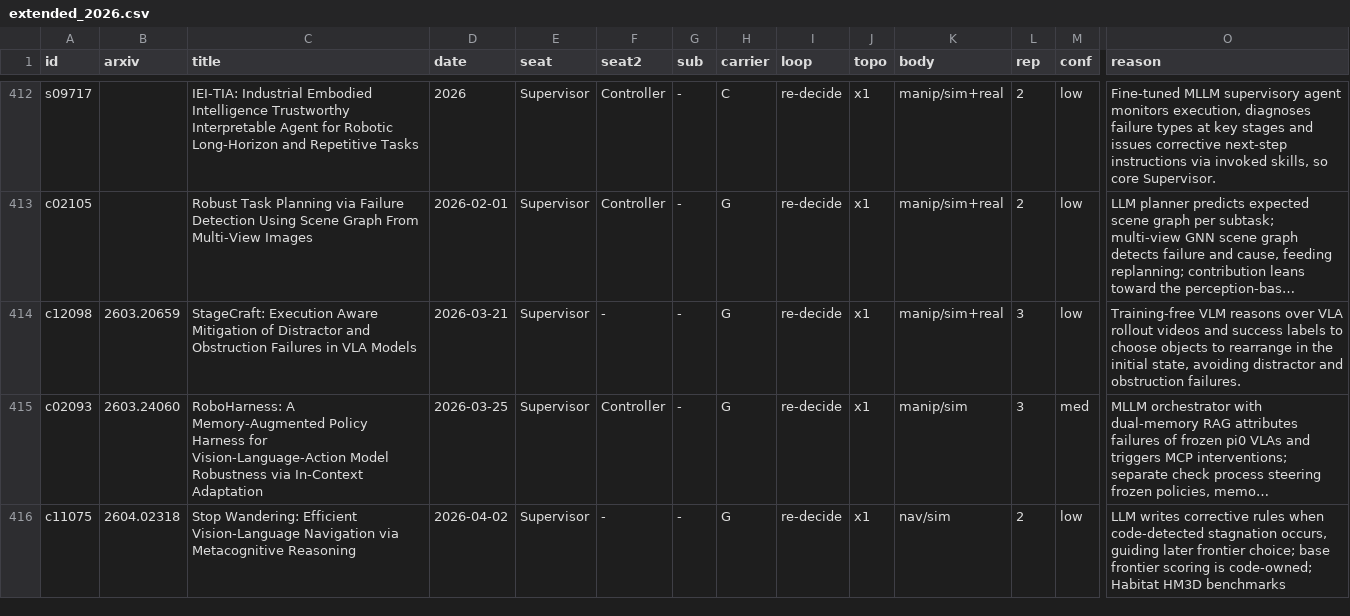
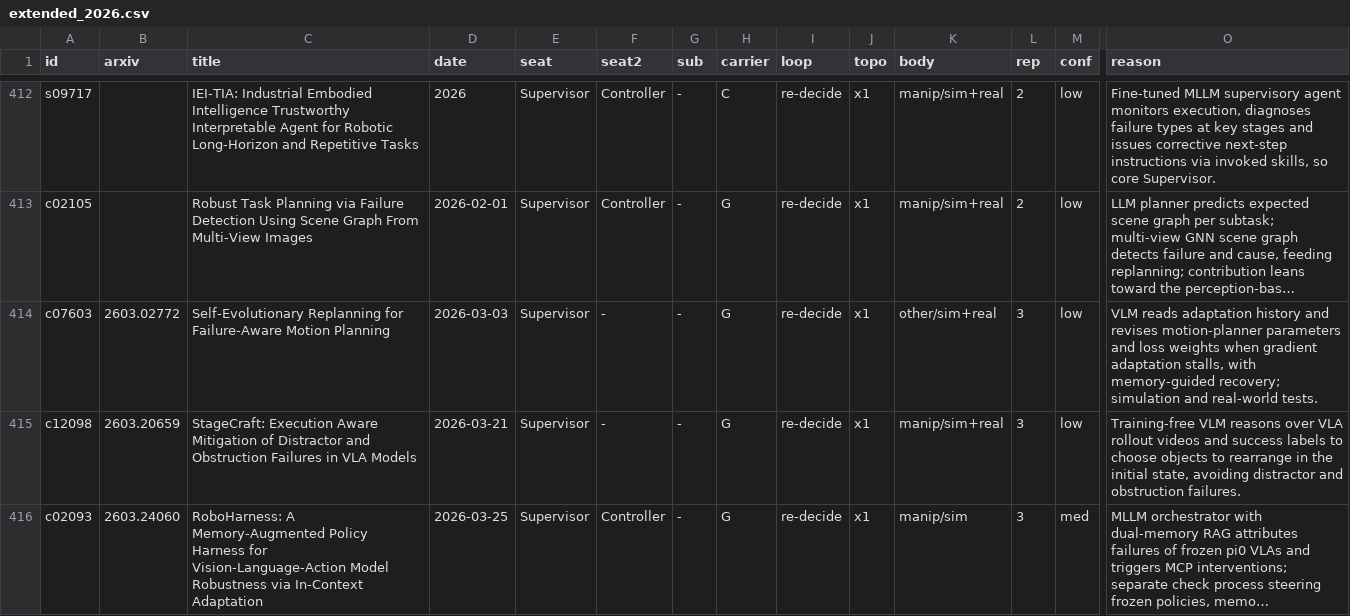
Before and after one commit to Chang-AIML/Awesome-Agentic-Embodiment, a CSV file: data/core/extended_2026.csv, drawn as a sheet; only a part is shown, gaps mark what is left out; the shorter side is filled out with more unchanged rows; long unchanged cells end in …; rows hold the shown columns only; the diff names each change by its address in the sheet, - before the commit and + after, or states it on an @@ line.

```diff
--- a/data/core/extended_2026.csv
+++ b/data/core/extended_2026.csv
+row 414: c07603 | 2603.02772 | Self-Evolutionary Replanning for Failure-Aware Motion Planning | 2026-03-03 | Supervisor | - | - | G | re-decide | x1 | other/sim+real | 3 | low | VLM reads adaptation history and revises motion-planner parameters and loss weights when gradient adaptation stalls, with memory-guided recovery; simulation and real-world tests.
```
Also changed, not shown: data/core/extended_2022_2025.csv, 2 other files.
